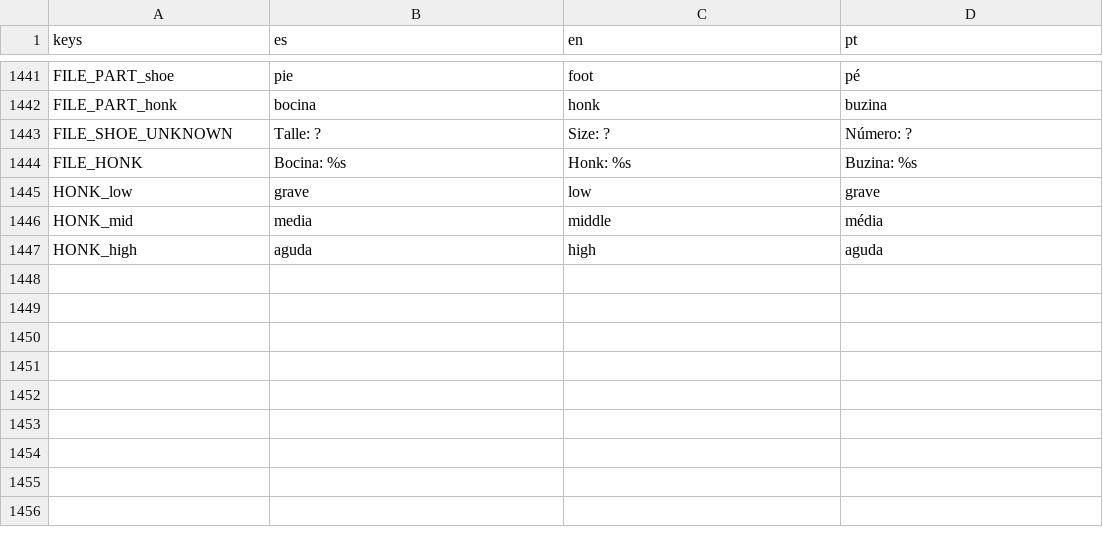
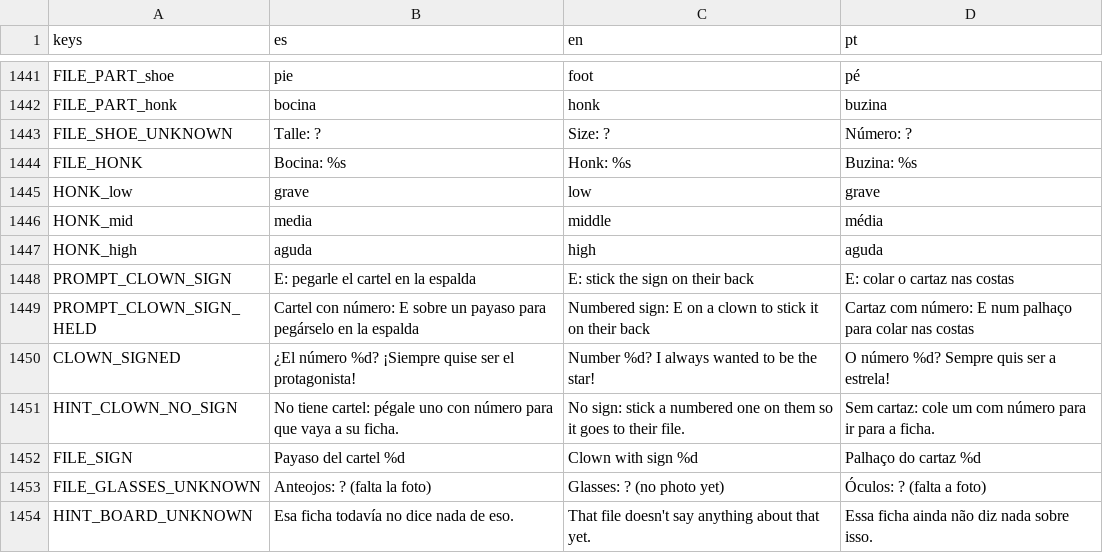
Before and after one commit to cristiangelini/BPD, a CSV file: translations/texts.csv, drawn as a sheet; only a part is shown, gaps mark what is left out; the diff names each change by its address in the sheet, - before the commit and + after, or states it on an @@ line.

```diff
--- a/translations/texts.csv
+++ b/translations/texts.csv
+row 1448: PROMPT_CLOWN_SIGN | E: pegarle el cartel en la espalda | E: stick the sign on their back | E: colar o cartaz nas costas
+row 1449: PROMPT_CLOWN_SIGN_HELD | Cartel con número: E sobre un payaso para pegárselo en la espalda | Numbered sign: E on a clown to stick it on their back | Cartaz com número: E num palhaço para colar nas costas
+row 1450: CLOWN_SIGNED | ¿El número %d? ¡Siempre quise ser el protagonista! | Number %d? I always wanted to be the star! | O número %d? Sempre quis ser a estrela!
+row 1451: HINT_CLOWN_NO_SIGN | No tiene cartel: pégale uno con número para que vaya a su ficha. | No sign: stick a numbered one on them so it goes to their file. | Sem cartaz: cole um com número para ir para a ficha.
+row 1452: FILE_SIGN | Payaso del cartel %d | Clown with sign %d | Palhaço do cartaz %d
+row 1453: FILE_GLASSES_UNKNOWN | Anteojos: ? (falta la foto) | Glasses: ? (no photo yet) | Óculos: ? (falta a foto)
+row 1454: HINT_BOARD_UNKNOWN | Esa ficha todavía no dice nada de eso. | That file doesn't say anything about that yet. | Essa ficha ainda não diz nada sobre isso.
```
Also changed, not shown: 11 other files.
